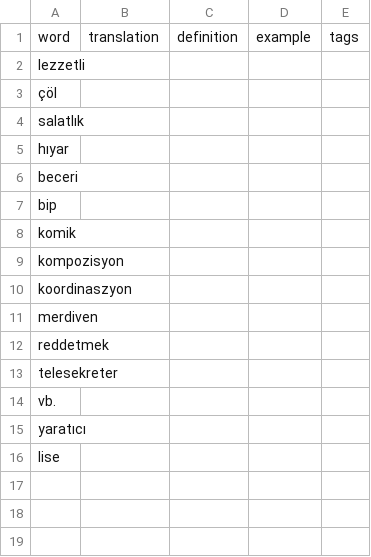
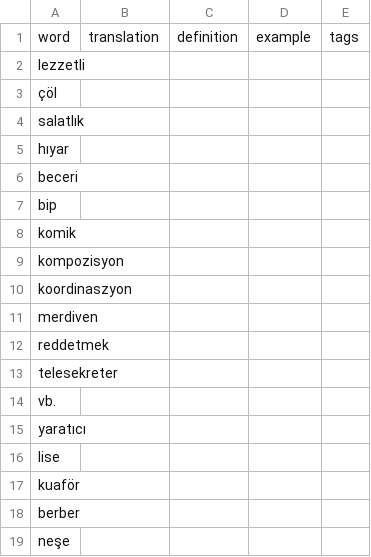
Before and after one commit to shpeeler/AnkiCardImporter, a CSV file: files/tr.csv, drawn as a sheet.

Commit message:
tr up

```diff
--- a/files/tr.csv
+++ b/files/tr.csv
@@ -16 +16,4 @@ yaratıcı                ;;;;
 lise                    ;;;;
+kuaför                  ;;;;
+berber                  ;;;;
+neşe                    ;;;;
```
